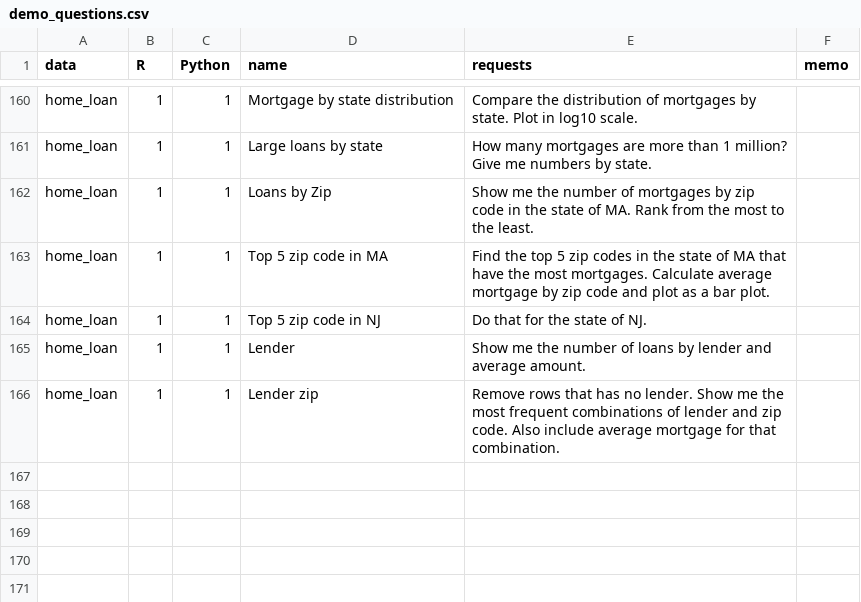
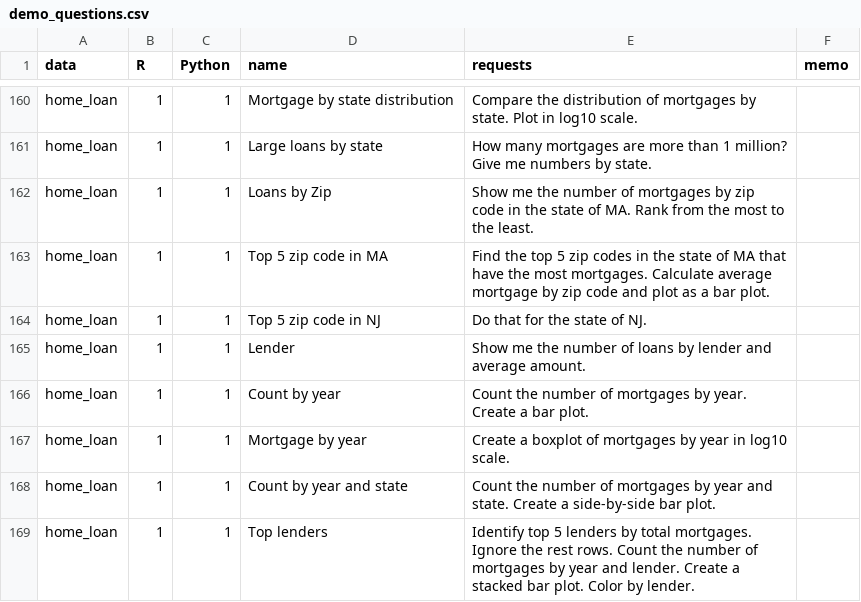
Before and after one commit to gexijin/RTutor, a CSV file: inst/app/www/demo_questions.csv, drawn as a sheet; only a part is shown, gaps mark what is left out.

Commit message:
Update demo_questions.csv

```diff
--- a/inst/app/www/demo_questions.csv
+++ b/inst/app/www/demo_questions.csv
@@ -165,2 +165,5 @@ home_loan,1,1,Top 5 zip code in NJ,Do that for the state of NJ.,
 home_loan,1,1,Lender,Show me the number of loans by lender and average amount.,
-home_loan,1,1,Lender zip,Remove rows that has no lender. Show me the most frequent combinations of lender and zip code. Also include average mortgage for that combination.,
+home_loan,1,1,Count by year,Count the number of mortgages by year. Create a bar plot.,
+home_loan,1,1,Mortgage by year,Create a boxplot of mortgages by year in log10 scale.,
+home_loan,1,1,Count by year and state,Count the number of mortgages by year and state. Create a side-by-side bar plot.,
+home_loan,1,1,Top lenders,Identify top 5 lenders by total mortgages. Ignore the rest rows. Count the number of mortgages by year and lender. Create a stacked bar plot. Color by lender.,
```
